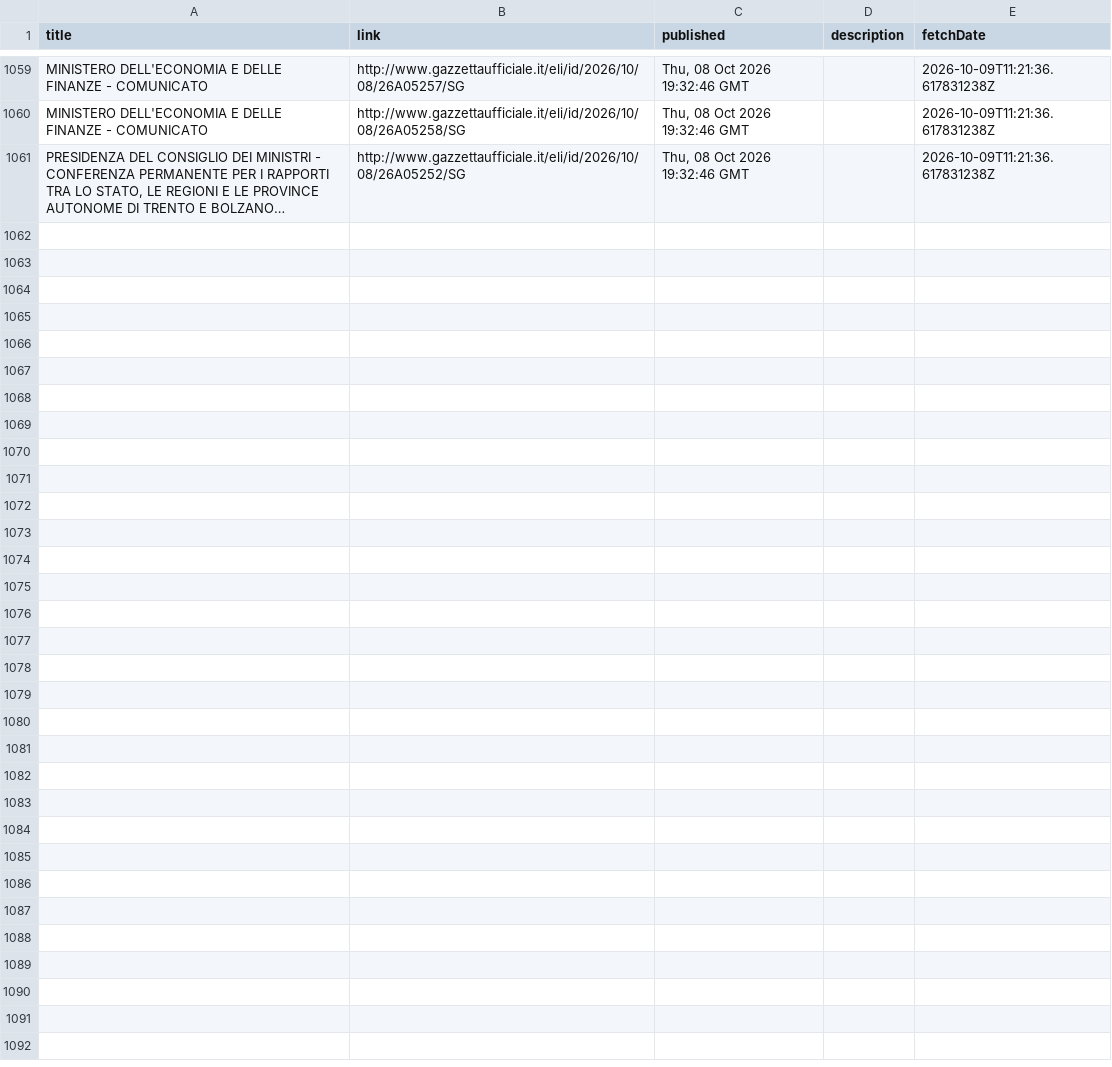
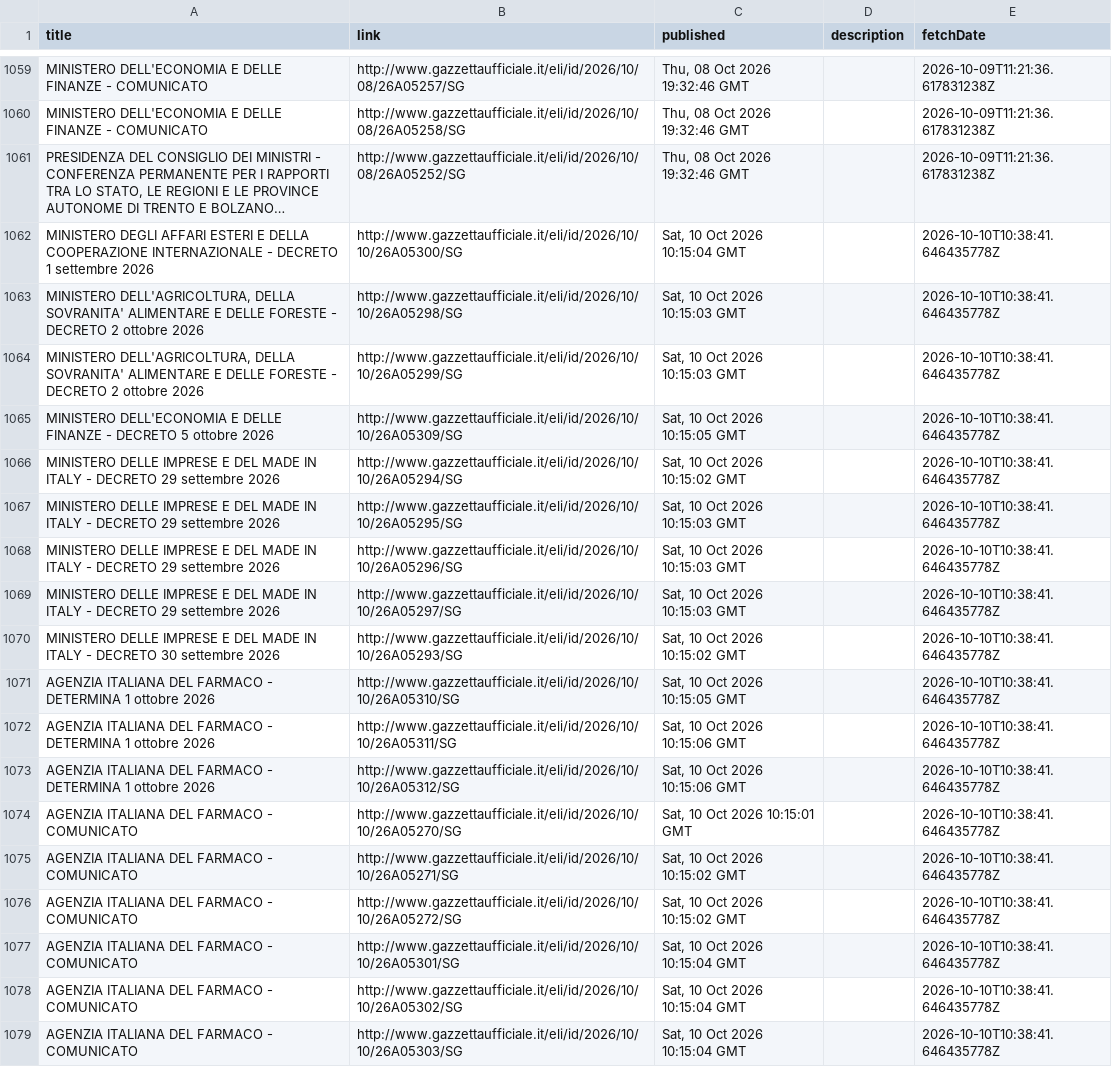
Before and after one commit to arvind088/Crawlar-gazzettaufficial, a TSV file: jena-git-project/data/clean/gazzetta_rss_updates.tsv, drawn as a sheet; only a part is shown, gaps mark what is left out; long unchanged cells end in …; the diff names each change by its address in the sheet, - before the commit and + after, or states it on an @@ line.

```diff
--- a/jena-git-project/data/clean/gazzetta_rss_updates.tsv
+++ b/jena-git-project/data/clean/gazzetta_rss_updates.tsv
+row 1062: MINISTERO DEGLI AFFARI ESTERI E DELLA COOPERAZIONE INTERNAZIONALE - DECRETO 1 settembre 2026 | http://www.gazzettaufficiale.it/eli/id/2026/10/10/26A05300/SG | Sat, 10 Oct 2026 10:15:04 GMT |  | 2026-10-10T10:38:41.646435778Z
+row 1063: MINISTERO DELL'AGRICOLTURA, DELLA SOVRANITA' ALIMENTARE E DELLE FORESTE - DECRETO 2 ottobre 2026 | http://www.gazzettaufficiale.it/eli/id/2026/10/10/26A05298/SG | Sat, 10 Oct 2026 10:15:03 GMT |  | 2026-10-10T10:38:41.646435778Z
+row 1064: MINISTERO DELL'AGRICOLTURA, DELLA SOVRANITA' ALIMENTARE E DELLE FORESTE - DECRETO 2 ottobre 2026 | http://www.gazzettaufficiale.it/eli/id/2026/10/10/26A05299/SG | Sat, 10 Oct 2026 10:15:03 GMT |  | 2026-10-10T10:38:41.646435778Z
+row 1065: MINISTERO DELL'ECONOMIA E DELLE FINANZE - DECRETO 5 ottobre 2026 | http://www.gazzettaufficiale.it/eli/id/2026/10/10/26A05309/SG | Sat, 10 Oct 2026 10:15:05 GMT |  | 2026-10-10T10:38:41.646435778Z
+row 1066: MINISTERO DELLE IMPRESE E DEL MADE IN ITALY - DECRETO 29 settembre 2026 | http://www.gazzettaufficiale.it/eli/id/2026/10/10/26A05294/SG | Sat, 10 Oct 2026 10:15:02 GMT |  | 2026-10-10T10:38:41.646435778Z
+row 1067: MINISTERO DELLE IMPRESE E DEL MADE IN ITALY - DECRETO 29 settembre 2026 | http://www.gazzettaufficiale.it/eli/id/2026/10/10/26A05295/SG | Sat, 10 Oct 2026 10:15:03 GMT |  | 2026-10-10T10:38:41.646435778Z
+row 1068: MINISTERO DELLE IMPRESE E DEL MADE IN ITALY - DECRETO 29 settembre 2026 | http://www.gazzettaufficiale.it/eli/id/2026/10/10/26A05296/SG | Sat, 10 Oct 2026 10:15:03 GMT |  | 2026-10-10T10:38:41.646435778Z
+row 1069: MINISTERO DELLE IMPRESE E DEL MADE IN ITALY - DECRETO 29 settembre 2026 | http://www.gazzettaufficiale.it/eli/id/2026/10/10/26A05297/SG | Sat, 10 Oct 2026 10:15:03 GMT |  | 2026-10-10T10:38:41.646435778Z
+row 1070: MINISTERO DELLE IMPRESE E DEL MADE IN ITALY - DECRETO 30 settembre 2026 | http://www.gazzettaufficiale.it/eli/id/2026/10/10/26A05293/SG | Sat, 10 Oct 2026 10:15:02 GMT |  | 2026-10-10T10:38:41.646435778Z
+row 1071: AGENZIA ITALIANA DEL FARMACO - DETERMINA 1 ottobre 2026 | http://www.gazzettaufficiale.it/eli/id/2026/10/10/26A05310/SG | Sat, 10 Oct 2026 10:15:05 GMT |  | 2026-10-10T10:38:41.646435778Z
+row 1072: AGENZIA ITALIANA DEL FARMACO - DETERMINA 1 ottobre 2026 | http://www.gazzettaufficiale.it/eli/id/2026/10/10/26A05311/SG | Sat, 10 Oct 2026 10:15:06 GMT |  | 2026-10-10T10:38:41.646435778Z
+row 1073: AGENZIA ITALIANA DEL FARMACO - DETERMINA 1 ottobre 2026 | http://www.gazzettaufficiale.it/eli/id/2026/10/10/26A05312/SG | Sat, 10 Oct 2026 10:15:06 GMT |  | 2026-10-10T10:38:41.646435778Z
+row 1074: AGENZIA ITALIANA DEL FARMACO - COMUNICATO | http://www.gazzettaufficiale.it/eli/id/2026/10/10/26A05270/SG | Sat, 10 Oct 2026 10:15:01 GMT |  | 2026-10-10T10:38:41.646435778Z
+row 1075: AGENZIA ITALIANA DEL FARMACO - COMUNICATO | http://www.gazzettaufficiale.it/eli/id/2026/10/10/26A05271/SG | Sat, 10 Oct 2026 10:15:02 GMT |  | 2026-10-10T10:38:41.646435778Z
+row 1076: AGENZIA ITALIANA DEL FARMACO - COMUNICATO | http://www.gazzettaufficiale.it/eli/id/2026/10/10/26A05272/SG | Sat, 10 Oct 2026 10:15:02 GMT |  | 2026-10-10T10:38:41.646435778Z
+row 1077: AGENZIA ITALIANA DEL FARMACO - COMUNICATO | http://www.gazzettaufficiale.it/eli/id/2026/10/10/26A05301/SG | Sat, 10 Oct 2026 10:15:04 GMT |  | 2026-10-10T10:38:41.646435778Z
+row 1078: AGENZIA ITALIANA DEL FARMACO - COMUNICATO | http://www.gazzettaufficiale.it/eli/id/2026/10/10/26A05302/SG | Sat, 10 Oct 2026 10:15:04 GMT |  | 2026-10-10T10:38:41.646435778Z
+row 1079: AGENZIA ITALIANA DEL FARMACO - COMUNICATO | http://www.gazzettaufficiale.it/eli/id/2026/10/10/26A05303/SG | Sat, 10 Oct 2026 10:15:04 GMT |  | 2026-10-10T10:38:41.646435778Z
```
Also changed, not shown: jena-git-project/data/registry/ingestion_watermarks.tsv.
